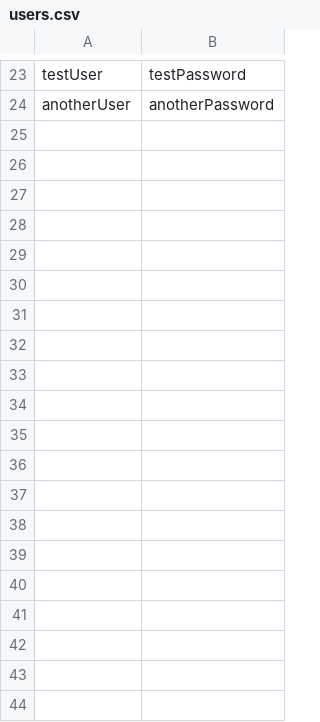
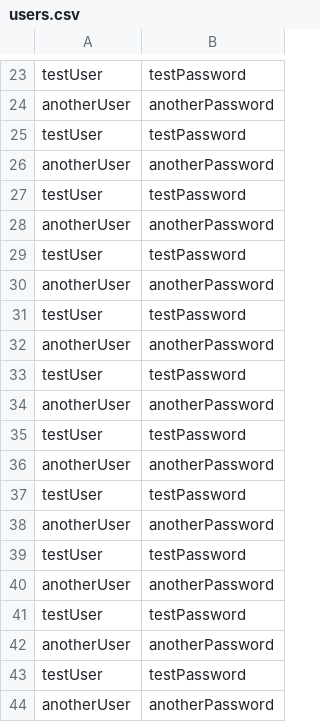
Before and after one commit to Kenterum/Online_Movie_Database_Management_System, a CSV file: data/users.csv, drawn as a sheet; only a part is shown, gaps mark what is left out; the diff names each change by its address in the sheet, - before the commit and + after, or states it on an @@ line.

```diff
--- a/data/users.csv
+++ b/data/users.csv
+row 25: testUser | testPassword
+row 26: anotherUser | anotherPassword
+row 27: testUser | testPassword
+row 28: anotherUser | anotherPassword
+row 29: testUser | testPassword
+row 30: anotherUser | anotherPassword
+row 31: testUser | testPassword
+row 32: anotherUser | anotherPassword
+row 33: testUser | testPassword
+row 34: anotherUser | anotherPassword
+row 35: testUser | testPassword
+row 36: anotherUser | anotherPassword
+row 37: testUser | testPassword
+row 38: anotherUser | anotherPassword
+row 39: testUser | testPassword
+row 40: anotherUser | anotherPassword
+row 41: testUser | testPassword
+row 42: anotherUser | anotherPassword
+row 43: testUser | testPassword
+row 44: anotherUser | anotherPassword
```
Also changed, not shown: data/movies.csv.
